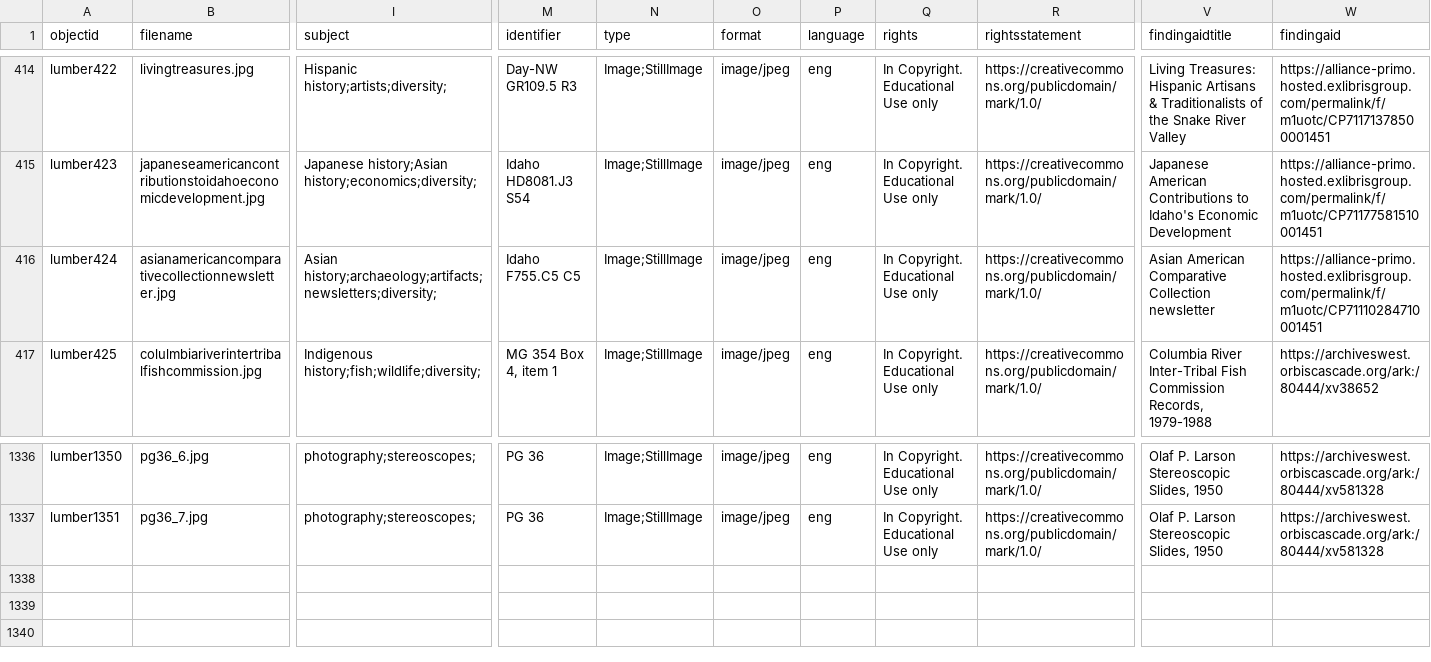
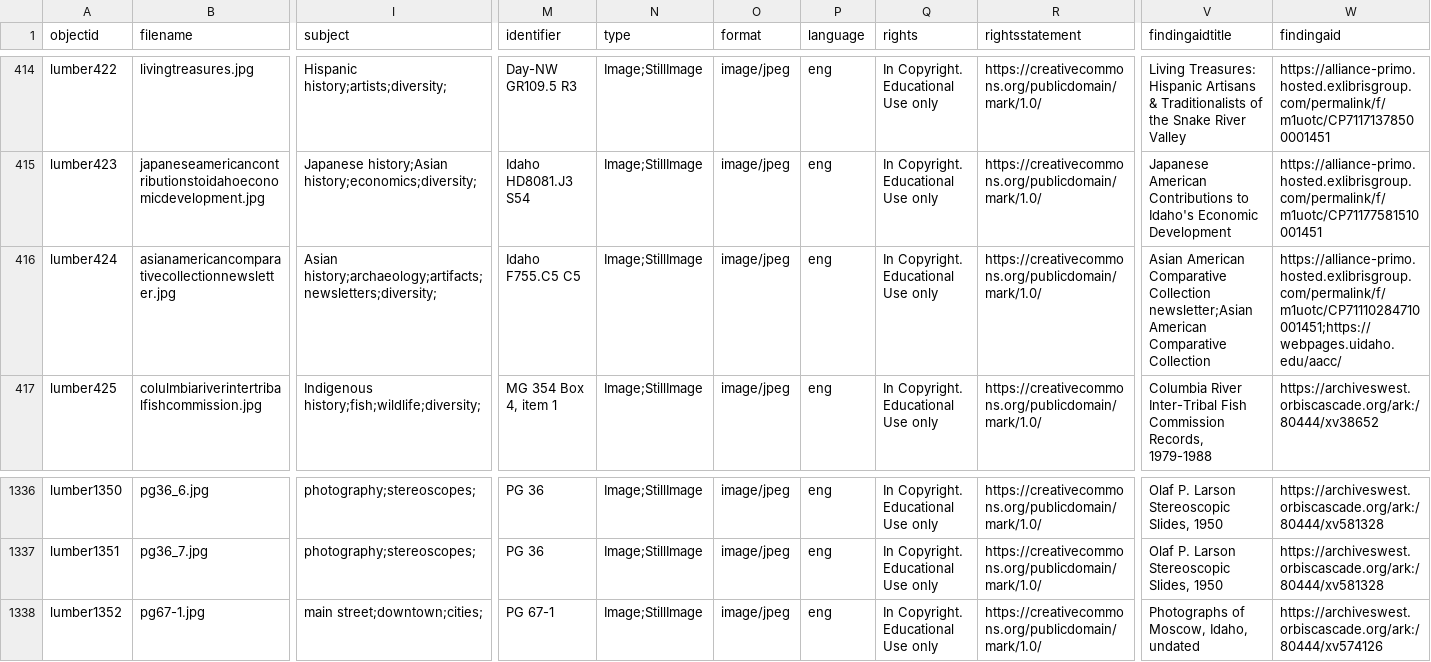
Before and after one commit to uidaholib/spec-lumber, a CSV file: _data/lumber.csv, drawn as a sheet; only a part is shown, gaps mark what is left out; rows hold the shown columns only; the diff names each change by its address in the sheet, - before the commit and + after, or states it on an @@ line.

Commit message:
added image to lumber collection

```diff
--- a/_data/lumber.csv
+++ b/_data/lumber.csv
-V416 (findingaidtitle): …Comparative Collection newsletter
+V416 (findingaidtitle): …Comparative Collection newsletter;Asian American Comparative Collection
-W416 (findingaid): https://alliance-primo.hosted.exlibrisgroup.com/permalink/f/m1uotc/CP71110284710001451
+W416 (findingaid): https://alliance-primo.hosted.exlibrisgroup.com/permalink/f/m1uotc/CP71110284710001451;https://webpages.uidaho.edu/aacc/
+row 1338: lumber1352 | pg67-1.jpg | main street;downtown;cities; | PG 67-1 | Image;StillImage | image/jpeg | eng | In Copyright. Educational Use only | https://creativecommons.org/publicdomain/mark/1.0/ | Photographs of Moscow, Idaho, undated | https://archiveswest.orbiscascade.org/ark:/80444/xv574126
```
